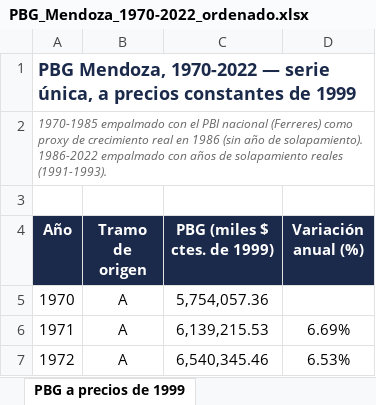
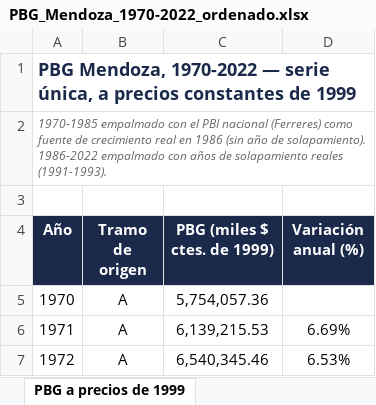
Before and after one commit to agustinajuarez-ux/Proyecto-evolucion-salarios, an Excel workbook: PBG_Mendoza_1970-2022_ordenado.xlsx, sheet PBG a precios de 1999, drawn as a sheet; only a part is shown; values as stored, in another font and other column widths than the file's, no borders; charts and pictures and table styles not drawn; the diff names each change by its address in the sheet, - before the commit and + after, or states it on an @@ line.

```diff
--- a/PBG_Mendoza_1970-2022_ordenado.xlsx (sheet PBG a precios de 1999)
+++ b/PBG_Mendoza_1970-2022_ordenado.xlsx (sheet PBG a precios de 1999)
-A2 (Año): …(Ferreres) como proxy de crecimiento…
+A2 (Año): …(Ferreres) como fuente de crecimiento…
```
Also changed, not shown: sheet Notas, sheet Coeficiente de empalme (A-B), sheet PBI Ferreres (nacional), sheet PBG por tramo, other sheet tabs, Serie PBG.xlsx.
